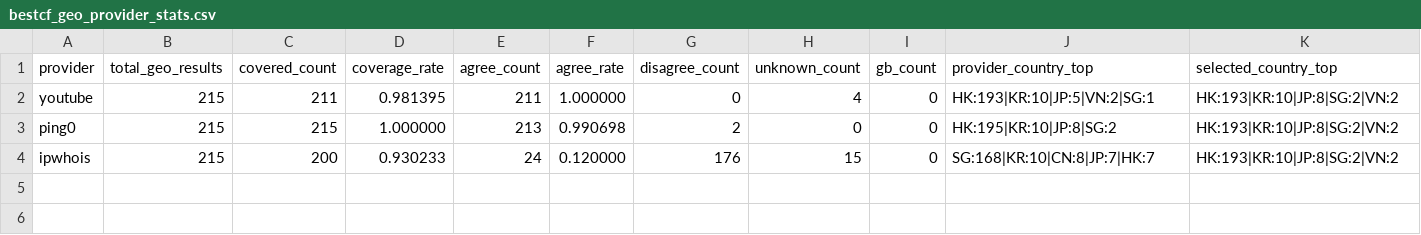
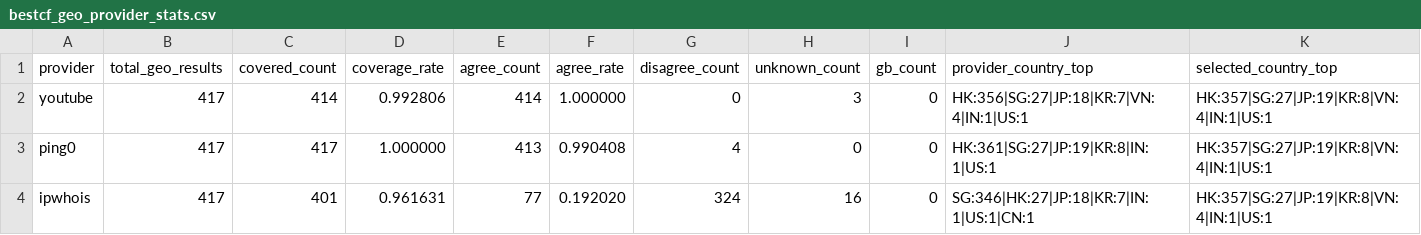
Before and after one commit to User-Pass320/bestcf-auto, a CSV file: public/bestcf_geo_provider_stats.csv, drawn as a sheet.

```diff
--- a/public/bestcf_geo_provider_stats.csv
+++ b/public/bestcf_geo_provider_stats.csv
@@ -1,4 +1,4 @@
 provider,total_geo_results,covered_count,coverage_rate,agree_count,agree_rate,disagree_count,unknown_count,gb_count,provider_country_top,selected_country_top
-youtube,215,211,0.981395,211,1.000000,0,4,0,HK:193|KR:10|JP:5|VN:2|SG:1,HK:193|KR:10|JP:8|SG:2|VN:2
-ping0,215,215,1.000000,213,0.990698,2,0,0,HK:195|KR:10|JP:8|SG:2,HK:193|KR:10|JP:8|SG:2|VN:2
-ipwhois,215,200,0.930233,24,0.120000,176,15,0,SG:168|KR:10|CN:8|JP:7|HK:7,HK:193|KR:10|JP:8|SG:2|VN:2
+youtube,417,414,0.992806,414,1.000000,0,3,0,HK:356|SG:27|JP:18|KR:7|VN:4|IN:1|US:1,HK:357|SG:27|JP:19|KR:8|VN:4|IN:1|US:1
+ping0,417,417,1.000000,413,0.990408,4,0,0,HK:361|SG:27|JP:19|KR:8|IN:1|US:1,HK:357|SG:27|JP:19|KR:8|VN:4|IN:1|US:1
+ipwhois,417,401,0.961631,77,0.192020,324,16,0,SG:346|HK:27|JP:18|KR:7|IN:1|US:1|CN:1,HK:357|SG:27|JP:19|KR:8|VN:4|IN:1|US:1
```
Also changed, not shown: public/bestcf_region_counts.csv, public/bestcf_sources.csv, 8 other files.
